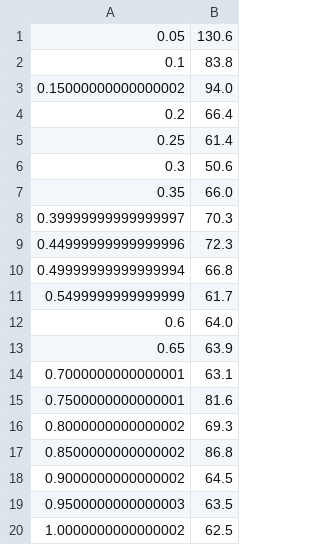
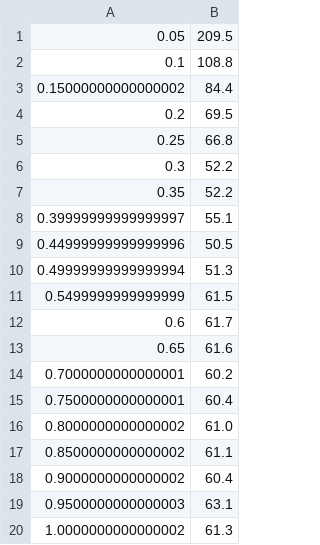
Before and after one commit to DanlinLu/INFO6205-Assignments, a CSV file: INFO6205/src/result.csv, drawn as a sheet.

Commit message:
assignment 5

```diff
--- a/INFO6205/src/result.csv
+++ b/INFO6205/src/result.csv
@@ -1,20 +1,20 @@
-0.05,130.6
-0.1,83.8
-0.15000000000000002,94.0
-0.2,66.4
-0.25,61.4
-0.3,50.6
-0.35,66.0
-0.39999999999999997,70.3
-0.44999999999999996,72.3
-0.49999999999999994,66.8
-0.5499999999999999,61.7
-0.6,64.0
-0.65,63.9
-0.7000000000000001,63.1
-0.7500000000000001,81.6
-0.8000000000000002,69.3
-0.8500000000000002,86.8
-0.9000000000000002,64.5
-0.9500000000000003,63.5
-1.0000000000000002,62.5
+0.05,209.5
+0.1,108.8
+0.15000000000000002,84.4
+0.2,69.5
+0.25,66.8
+0.3,52.2
+0.35,52.2
+0.39999999999999997,55.1
+0.44999999999999996,50.5
+0.49999999999999994,51.3
+0.5499999999999999,61.5
+0.6,61.7
+0.65,61.6
+0.7000000000000001,60.2
+0.7500000000000001,60.4
+0.8000000000000002,61.0
+0.8500000000000002,61.1
+0.9000000000000002,60.4
+0.9500000000000003,63.1
+1.0000000000000002,61.3
```
